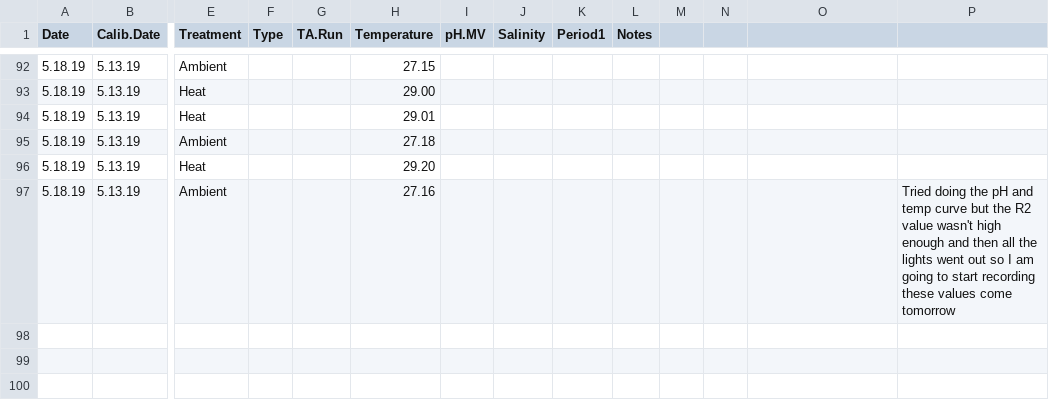
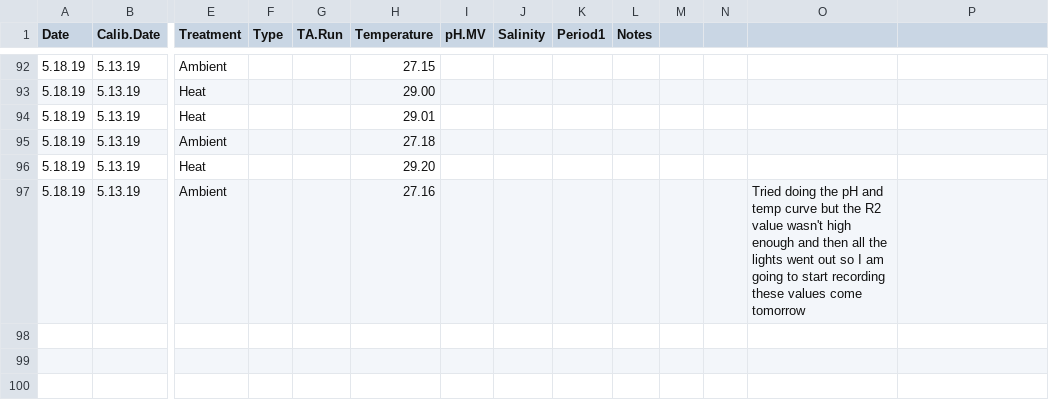
Before and after one commit to hputnam/Coral_Hospital, a CSV file: RAnalysis/Data/Daily_Temp_pH_Sal.csv, drawn as a sheet; only a part is shown, gaps mark what is left out; the shorter side is filled out with more unchanged rows; rows hold the shown columns only; the diff names each change by its address in the sheet, - before the commit and + after, or states it on an @@ line.

Commit message:
Update Daily_Temp_pH_Sal.csv

```diff
--- a/RAnalysis/Data/Daily_Temp_pH_Sal.csv
+++ b/RAnalysis/Data/Daily_Temp_pH_Sal.csv
-O97: (empty)
+O97: Tried doing the pH and temp curve but the R2 value wasn't high enough and then all the lights went out so I am going to start recording these values come tomorrow
-P97: Tried doing the pH and temp curve but the R2 value wasn't high enough and then all the lights went out so I am going to start recording these values come tomorrow
+P97: (empty)
+row 98: (empty)
```
